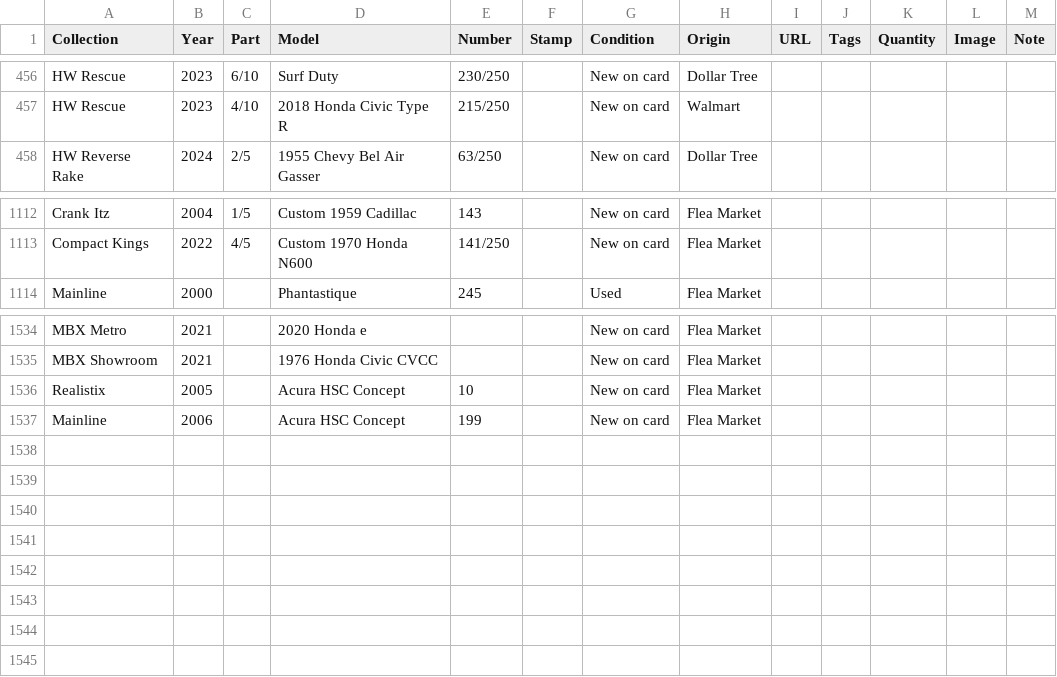
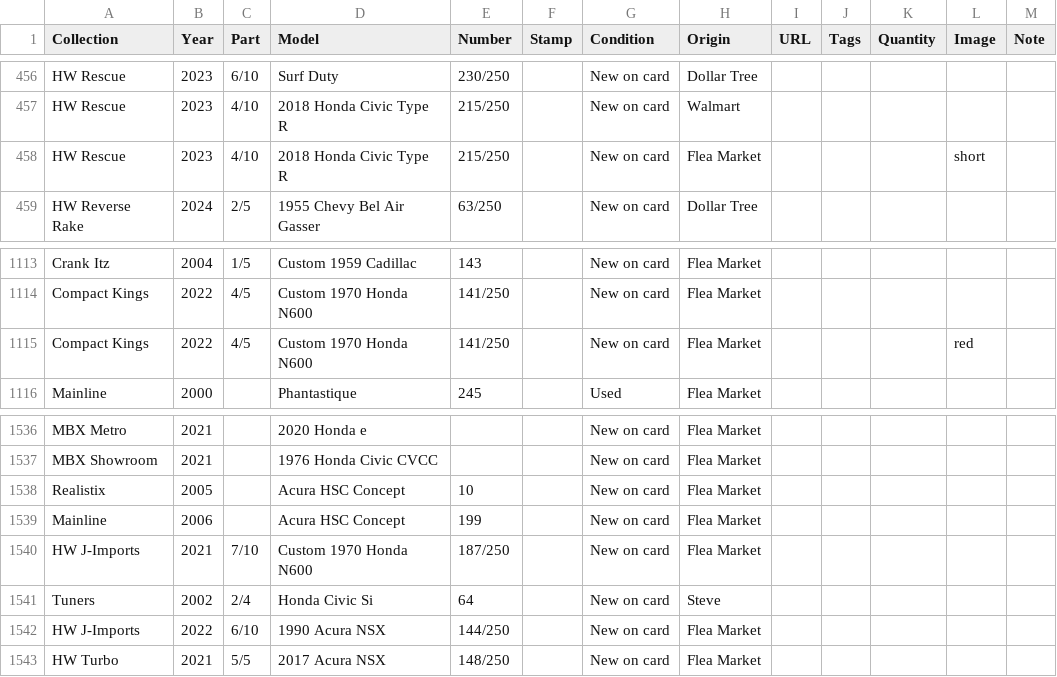
Before and after one commit to TotKindGott/totkindgott.GitHub.io, a CSV file: collection.csv, drawn as a sheet; only a part is shown, gaps mark what is left out; the diff names each change by its address in the sheet, - before the commit and + after, or states it on an @@ line.

Commit message:
collection update

```diff
--- a/collection.csv
+++ b/collection.csv
+row 458: HW Rescue | 2023 | 4/10 | 2018 Honda Civic Type R | 215/250 |  | New on card | Flea Market |  |  |  | short
+row 1115: Compact Kings | 2022 | 4/5 | Custom 1970 Honda N600 | 141/250 |  | New on card | Flea Market |  |  |  | red
+row 1540: HW J-Imports | 2021 | 7/10 | Custom 1970 Honda N600 | 187/250 |  | New on card | Flea Market
+row 1541: Tuners | 2002 | 2/4 | Honda Civic Si | 64 |  | New on card | Steve
+row 1542: HW J-Imports | 2022 | 6/10 | 1990 Acura NSX | 144/250 |  | New on card | Flea Market
+row 1543: HW Turbo | 2021 | 5/5 | 2017 Acura NSX | 148/250 |  | New on card | Flea Market
```
Also changed, not shown: 6 other files.
